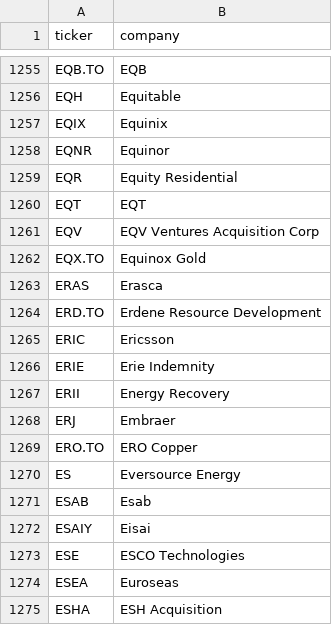
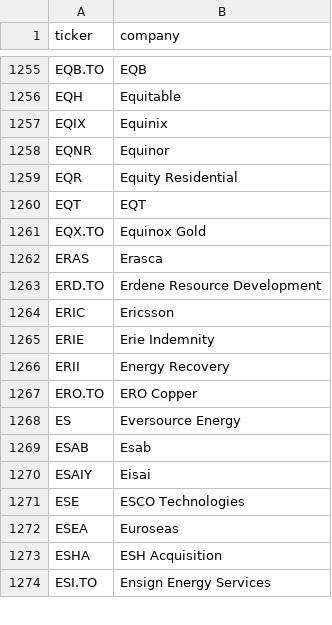
Before and after one commit to andrei1234D/GPT5, a CSV file: data/universe_clean.csv, drawn as a sheet; only a part is shown, gaps mark what is left out; the shorter side is filled out with more unchanged rows.

```diff
--- a/data/universe_clean.csv
+++ b/data/universe_clean.csv
@@ -1260,3 +1260,2 @@ EQR,Equity Residential
 EQT,EQT
-EQV,EQV Ventures Acquisition Corp
 EQX.TO,Equinox Gold
@@ -1267,3 +1266,2 @@ ERIE,Erie Indemnity
 ERII,Energy Recovery
-ERJ,Embraer
 ERO.TO,ERO Copper
```
Also changed, not shown: data/stage1_enhancer_bonus.csv, data/stage1_kept.csv, 2 other files.
